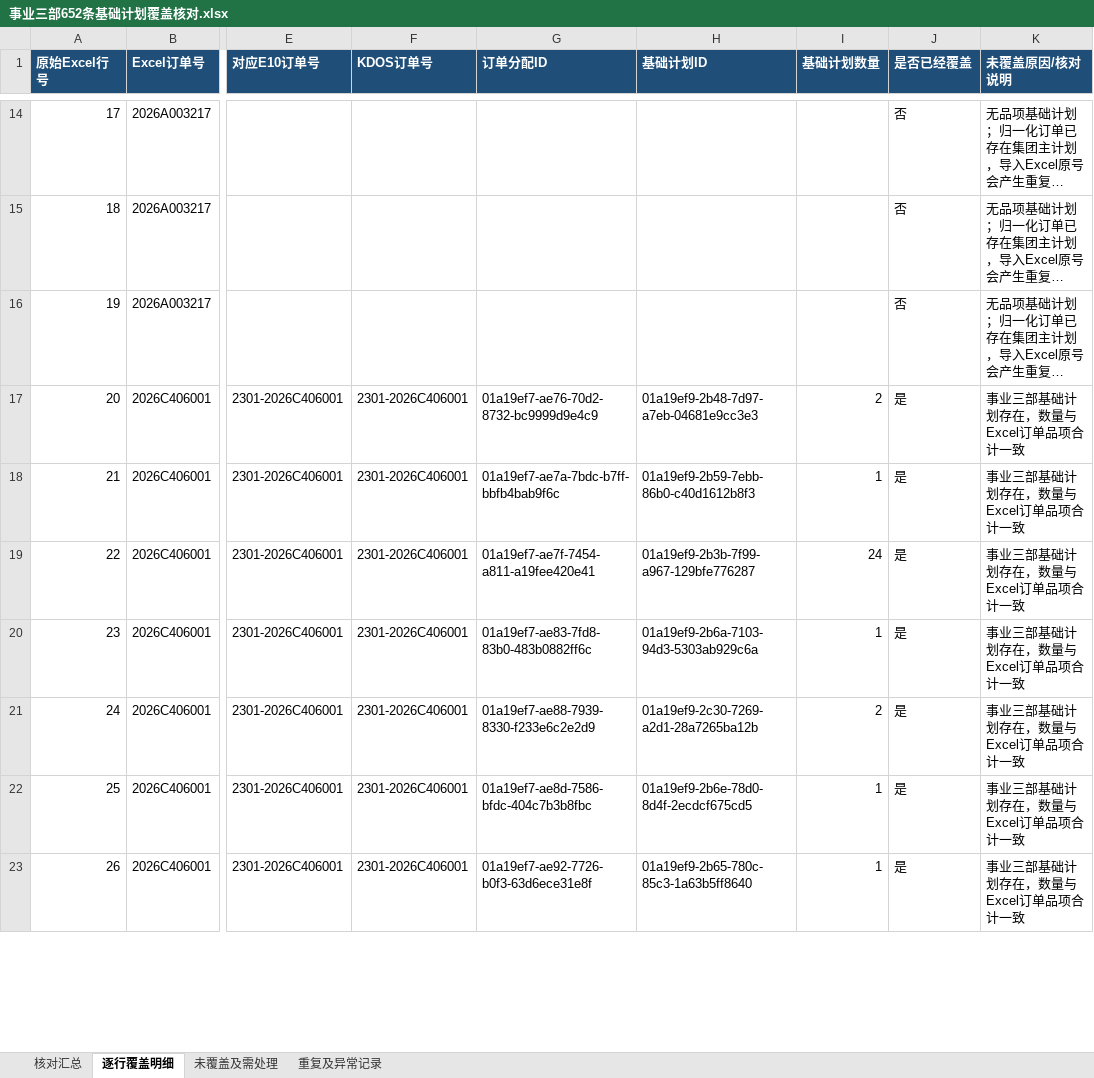
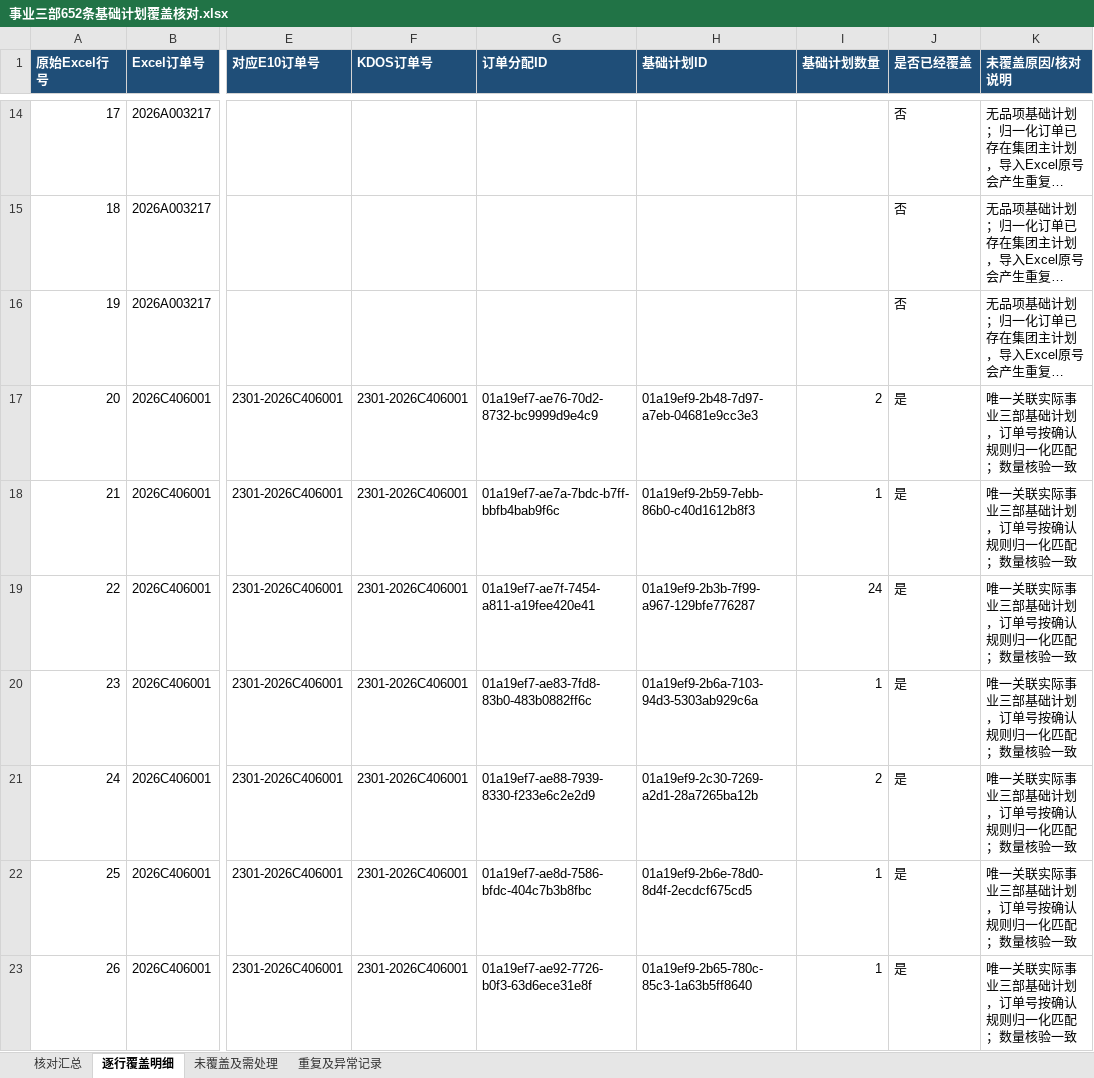
Before and after one commit to cwjcw/company_digital, an Excel workbook: outputs/事业三部652条基础计划覆盖核对.xlsx, sheet 逐行覆盖明细, drawn as a sheet; only a part is shown, gaps mark what is left out; long unchanged cells end in …; values as stored, in another font and other column widths than the file's, no borders; the diff covers the shown part only; the diff names each change by its address in the sheet, - before the commit and + after, or states it on an @@ line.

```diff
--- a/outputs/事业三部652条基础计划覆盖核对.xlsx (sheet 逐行覆盖明细)
+++ b/outputs/事业三部652条基础计划覆盖核对.xlsx (sheet 逐行覆盖明细)
-K17:K23 (未覆盖原因/核对说明): 事业三部基础计划存在，数量与Excel订单品项合计一致
+K17:K23 (未覆盖原因/核对说明): 唯一关联实际事业三部基础计划，订单号按确认规则归一化匹配；数量核验一致
```
Also changed, not shown: 1414 edited cells elsewhere in this sheet, sheet 未覆盖及需处理, sheet 核对汇总, sheet 重复及异常记录, outputs/事业三部第三批剩余阻断清单_20261103.xlsx, outputs/事业三部第三批订单分配_来源追溯_20261103.xlsx, 1 other file.
